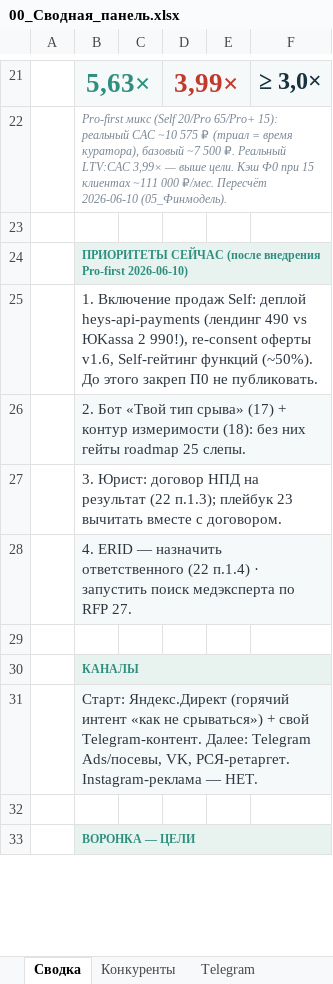
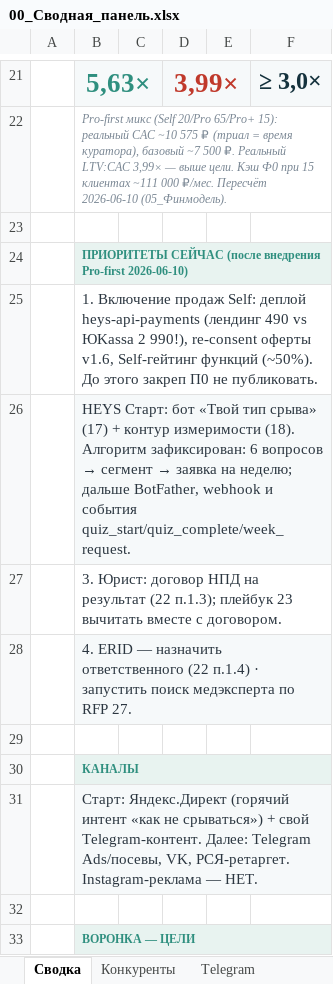
Before and after one commit to kinderlystv-png/HEYS-v2, an Excel workbook: маркетинг/00_Сводная_панель.xlsx, sheet Сводка, drawn as a sheet; only a part is shown, gaps mark what is left out; values as stored, in another font and other column widths than the file's, no borders; the diff names each change by its address in the sheet, - before the commit and + after, or states it on an @@ line.

Commit message:
docs(marketing): specify HEYS Start quiz funnel

```diff
--- a/маркетинг/00_Сводная_панель.xlsx (sheet Сводка)
+++ b/маркетинг/00_Сводная_панель.xlsx (sheet Сводка)
@@ B26: 2. Бот «Твой тип срыва» (17) + контур измеримости (18): без них гейты roadmap 25 слепы. → HEYS Старт: бот «Твой тип срыва» (17) + контур измеримости (18). Алгоритм зафиксирован: 6 вопросов → сегмент → заявка на неделю; дальше BotFather, webhook и события quiz_start/quiz_complete/week_request. @@
```
Also changed, not shown: sheet Telegram, 3 other files.
